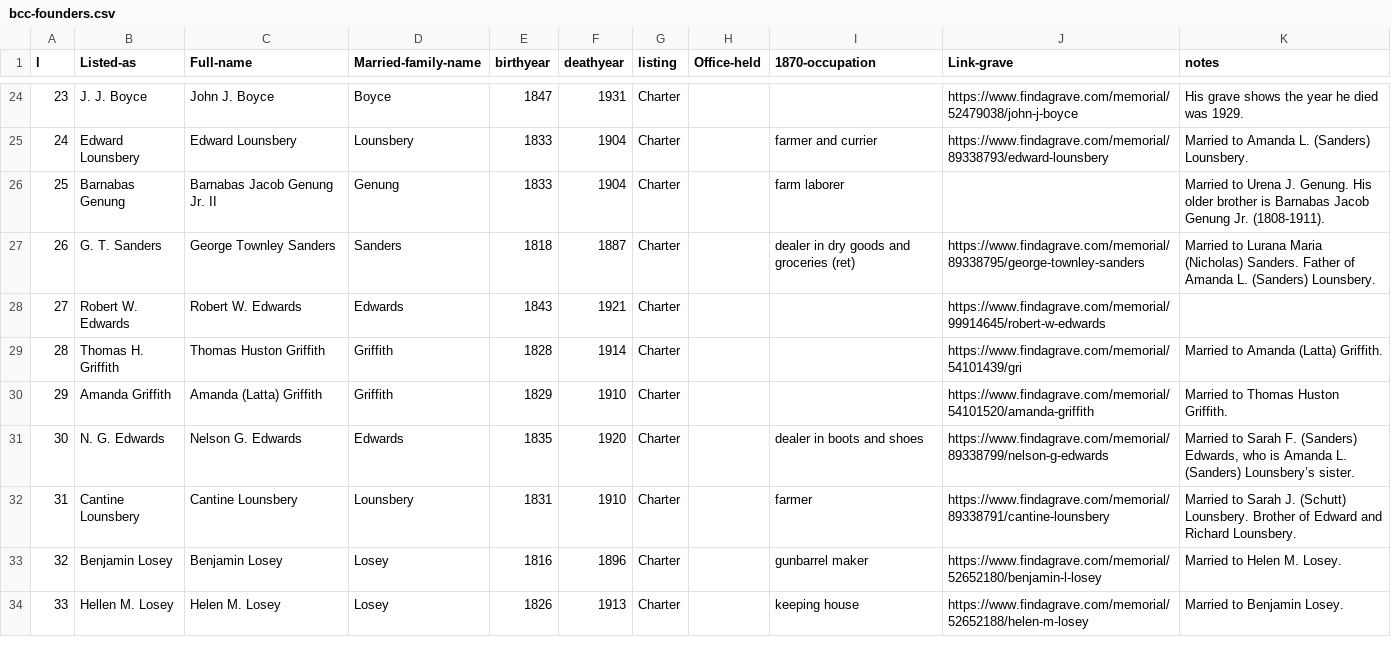
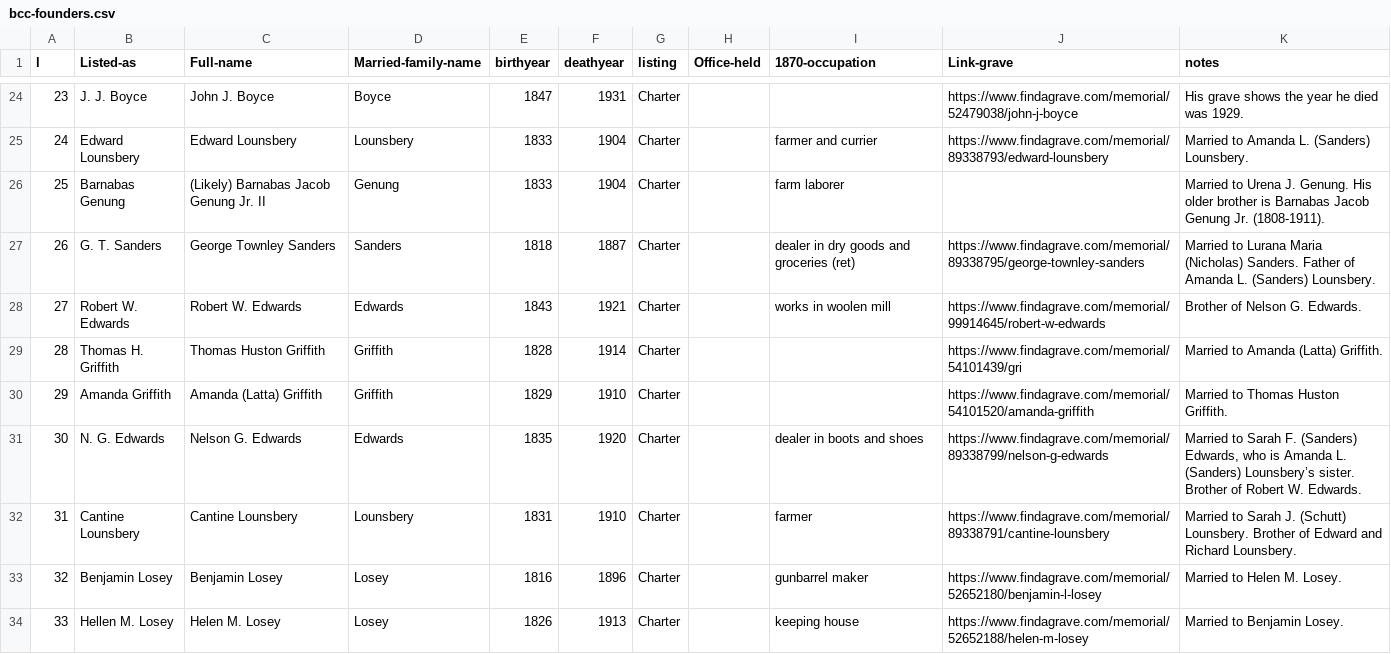
Before and after one commit to ajs17/memills-ng, a CSV file: docs/data/bcc-founders.csv, drawn as a sheet; only a part is shown, gaps mark what is left out; the diff covers the shown part only.

```diff
--- a/docs/data/bcc-founders.csv
+++ b/docs/data/bcc-founders.csv
@@ -25,8 +25,8 @@ l,Listed-as,Full-name,Married-family-name,birthyear,deathyear,listing,Office-hel
 24,Edward Lounsbery,Edward Lounsbery,Lounsbery,1833,1904,Charter,,farmer and currier,https://www.findagrave.com/memorial/89338793/edward-lounsbery,Married to Amanda L. (Sanders) Lounsbery.
-25,Barnabas Genung,Barnabas Jacob Genung Jr. II,Genung,1833,1904,Charter,,farm laborer,,Married to Urena J. Genung. His older brother is Barnabas Jacob Genung Jr. (1808-1911).
+25,Barnabas Genung,(Likely) Barnabas Jacob Genung Jr. II,Genung,1833,1904,Charter,,farm laborer,,Married to Urena J. Genung. His older brother is Barnabas Jacob Genung Jr. (1808-1911).
 26,G. T. Sanders,George Townley Sanders,Sanders,1818,1887,Charter,,dealer in dry goods and groceries (ret),https://www.findagrave.com/memorial/89338795/george-townley-sanders,Married to Lurana Maria (Nicholas) Sanders. Father of Amanda L. (Sanders) Lounsbery.
-27,Robert W. Edwards,Robert W. Edwards,Edwards,1843,1921,Charter,,,https://www.findagrave.com/memorial/99914645/robert-w-edwards,
+27,Robert W. Edwards,Robert W. Edwards,Edwards,1843,1921,Charter,,works in woolen mill,https://www.findagrave.com/memorial/99914645/robert-w-edwards,Brother of Nelson G. Edwards.
 28,Thomas H. Griffith,Thomas Huston Griffith,Griffith,1828,1914,Charter,,,https://www.findagrave.com/memorial/54101439/gri,Married to Amanda (Latta) Griffith.
 29,Amanda Griffith,Amanda (Latta) Griffith,Griffith,1829,1910,Charter,,,https://www.findagrave.com/memorial/54101520/amanda-griffith,Married to Thomas Huston Griffith.
-30,N. G. Edwards,Nelson G. Edwards,Edwards,1835,1920,Charter,,dealer in boots and shoes,https://www.findagrave.com/memorial/89338799/nelson-g-edwards,"Married to Sarah F. (Sanders) Edwards, who is Amanda L. (Sanders) Lounsbery’s sister."
+30,N. G. Edwards,Nelson G. Edwards,Edwards,1835,1920,Charter,,dealer in boots and shoes,https://www.findagrave.com/memorial/89338799/nelson-g-edwards,"Married to Sarah F. (Sanders) Edwards, who is Amanda L. (Sanders) Lounsbery’s sister. Brother of Robert W. Edwards."
 31,Cantine Lounsbery,Cantine Lounsbery,Lounsbery,1831,1910,Charter,,farmer,https://www.findagrave.com/memorial/89338791/cantine-lounsbery,Married to Sarah J. (Schutt) Lounsbery. Brother of Edward and Richard Lounsbery.
```
Also changed, not shown: 33 edited cells elsewhere in this file, static/data/bcc-founders.csv, 12 other files.
